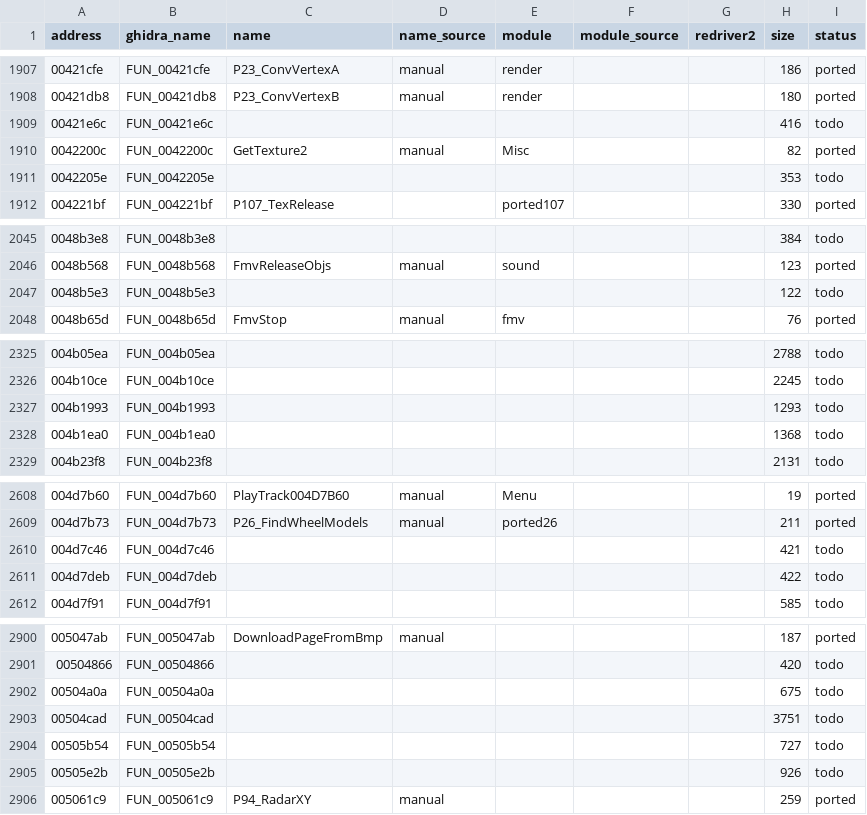
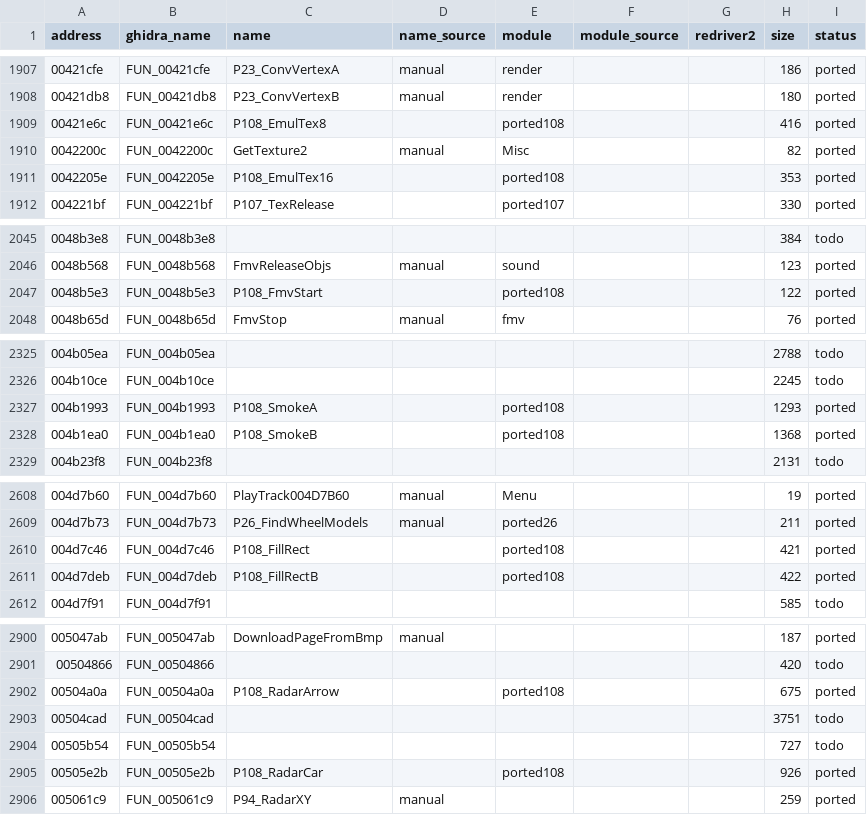
Before and after one commit to r331/driver, a CSV file: docs/functions.csv, drawn as a sheet; only a part is shown, gaps mark what is left out; the diff covers the shown part only.

Commit message:
v1.53: +13 функций (ported108): воспроизведение записи, эмулируемые текстуры 16/8 бит, запуск FMV, радар (стрелка/машина/фигура/карта), дым, спрайт, прямоугольники; 2771/3288

```diff
--- a/docs/functions.csv
+++ b/docs/functions.csv
@@ -1908,5 +1908,5 @@ address,ghidra_name,name,name_source,module,module_source,redriver2,size,status
 00421db8,FUN_00421db8,P23_ConvVertexB,manual,render,,,180,ported
-00421e6c,FUN_00421e6c,,,,,,416,todo
+00421e6c,FUN_00421e6c,P108_EmulTex8,,ported108,,,416,ported
 0042200c,FUN_0042200c,GetTexture2,manual,Misc,,,82,ported
-0042205e,FUN_0042205e,,,,,,353,todo
+0042205e,FUN_0042205e,P108_EmulTex16,,ported108,,,353,ported
 004221bf,FUN_004221bf,P107_TexRelease,,ported107,,,330,ported
@@ -2046,3 +2046,3 @@ address,ghidra_name,name,name_source,module,module_source,redriver2,size,status
 0048b568,FUN_0048b568,FmvReleaseObjs,manual,sound,,,123,ported
-0048b5e3,FUN_0048b5e3,,,,,,122,todo
+0048b5e3,FUN_0048b5e3,P108_FmvStart,,ported108,,,122,ported
 0048b65d,FUN_0048b65d,FmvStop,manual,fmv,,,76,ported
@@ -2326,4 +2326,4 @@ address,ghidra_name,name,name_source,module,module_source,redriver2,size,status
 004b10ce,FUN_004b10ce,,,,,,2245,todo
-004b1993,FUN_004b1993,,,,,,1293,todo
-004b1ea0,FUN_004b1ea0,,,,,,1368,todo
+004b1993,FUN_004b1993,P108_SmokeA,,ported108,,,1293,ported
+004b1ea0,FUN_004b1ea0,P108_SmokeB,,ported108,,,1368,ported
 004b23f8,FUN_004b23f8,,,,,,2131,todo
@@ -2609,4 +2609,4 @@ address,ghidra_name,name,name_source,module,module_source,redriver2,size,status
 004d7b73,FUN_004d7b73,P26_FindWheelModels,manual,ported26,,,211,ported
-004d7c46,FUN_004d7c46,,,,,,421,todo
-004d7deb,FUN_004d7deb,,,,,,422,todo
+004d7c46,FUN_004d7c46,P108_FillRect,,ported108,,,421,ported
+004d7deb,FUN_004d7deb,P108_FillRectB,,ported108,,,422,ported
 004d7f91,FUN_004d7f91,,,,,,585,todo
@@ -2901,6 +2901,6 @@ address,ghidra_name,name,name_source,module,module_source,redriver2,size,status
 00504866,FUN_00504866,,,,,,420,todo
-00504a0a,FUN_00504a0a,,,,,,675,todo
+00504a0a,FUN_00504a0a,P108_RadarArrow,,ported108,,,675,ported
 00504cad,FUN_00504cad,,,,,,3751,todo
 00505b54,FUN_00505b54,,,,,,727,todo
-00505e2b,FUN_00505e2b,,,,,,926,todo
+00505e2b,FUN_00505e2b,P108_RadarCar,,ported108,,,926,ported
 005061c9,FUN_005061c9,P94_RadarXY,manual,,,,259,ported
```
Also changed, not shown: 18 edited cells elsewhere in this file, 7 other files.
